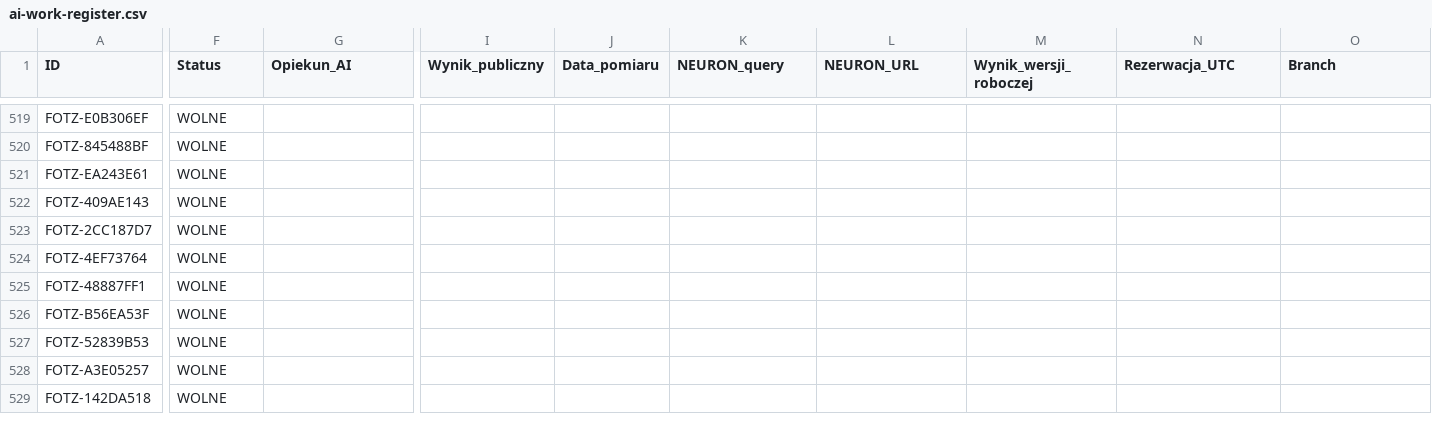
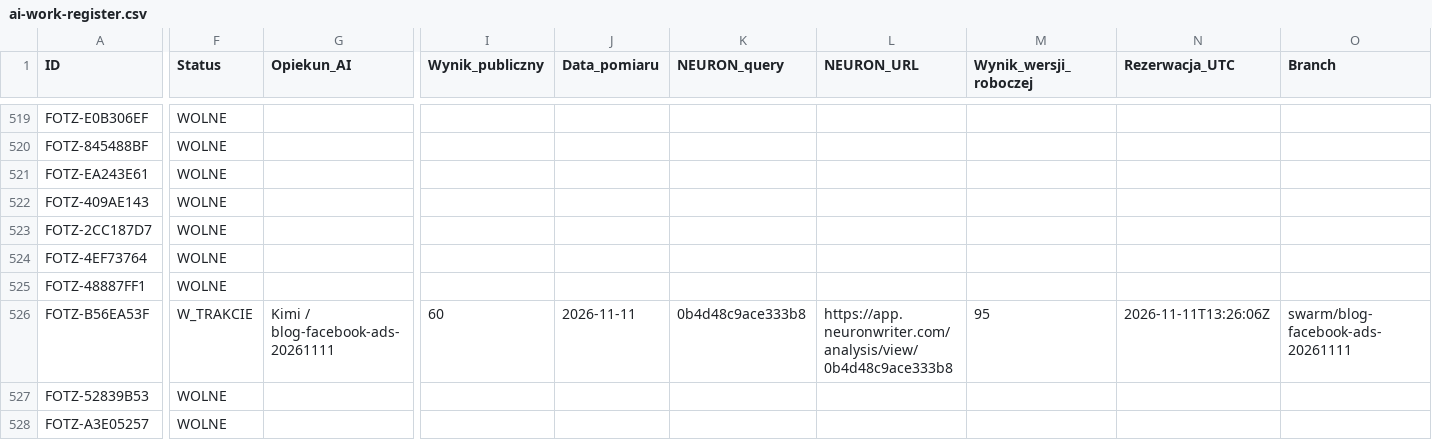
Before and after one commit to adam420412/fotz-studio-web-experience, a CSV file: docs/seo/ai-work-register.csv, drawn as a sheet; only a part is shown, gaps mark what is left out; the shorter side is filled out with more unchanged rows; the diff covers the shown part only; the diff names each change by its address in the sheet, - before the commit and + after, or states it on an @@ line.

Commit message:
SEO: Facebook Ads — poradnik 2026, 95 (#212)
Poradnik konfiguracji kampanii z frazą GSC; lokalny main-content 95, testy i build PASS.

```diff
--- a/docs/seo/ai-work-register.csv
+++ b/docs/seo/ai-work-register.csv
-F526 (Status): WOLNE
+F526 (Status): W_TRAKCIE
-G526 (Opiekun_AI): (empty)
+G526 (Opiekun_AI): Kimi / blog-facebook-ads-20261111
-I526 (Wynik_publiczny): (empty)
+I526 (Wynik_publiczny): 60
-J526 (Data_pomiaru): (empty)
+J526 (Data_pomiaru): 2026-11-11
-K526 (NEURON_query): (empty)
+K526 (NEURON_query): 0b4d48c9ace333b8
-L526 (NEURON_URL): (empty)
+L526 (NEURON_URL): https://app.neuronwriter.com/analysis/view/0b4d48c9ace333b8
-M526 (Wynik_wersji_roboczej): (empty)
+M526 (Wynik_wersji_roboczej): 95
-N526 (Rezerwacja_UTC): (empty)
+N526 (Rezerwacja_UTC): 2026-11-11T13:26:06Z
-O526 (Branch): (empty)
+O526 (Branch): swarm/blog-facebook-ads-20261111
```
Also changed, not shown: 7 edited cells elsewhere in this file, 6 other files.
